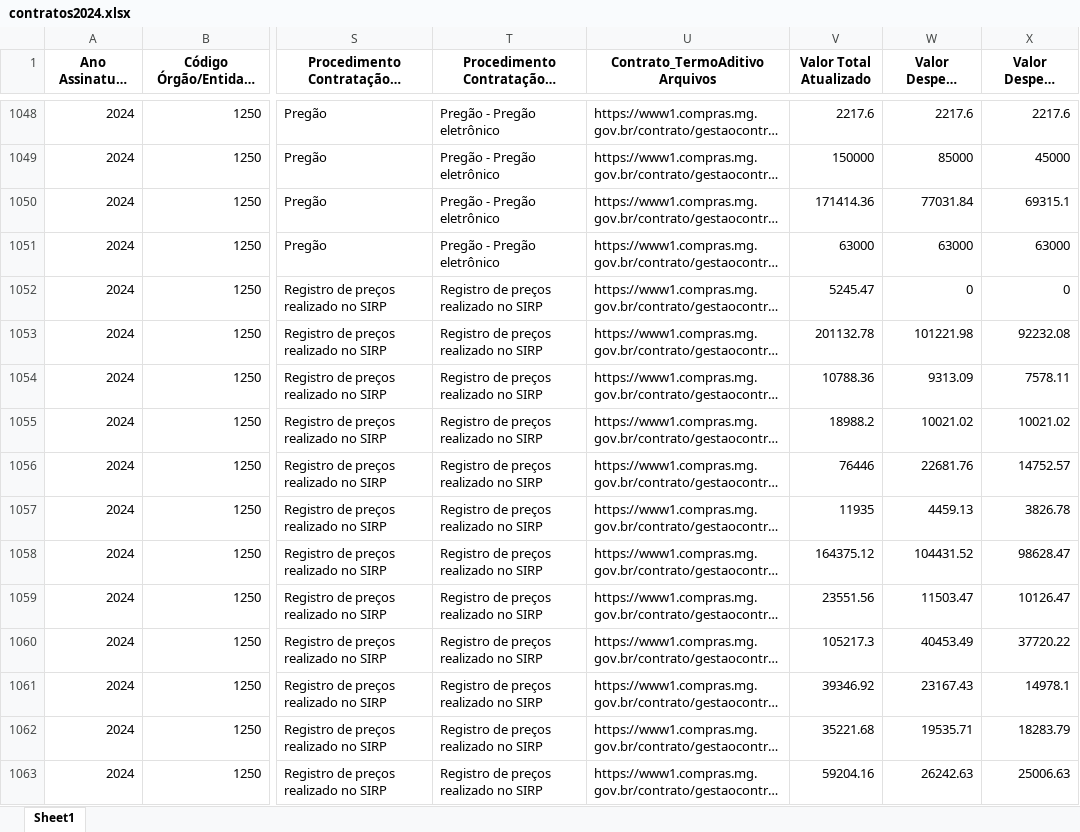
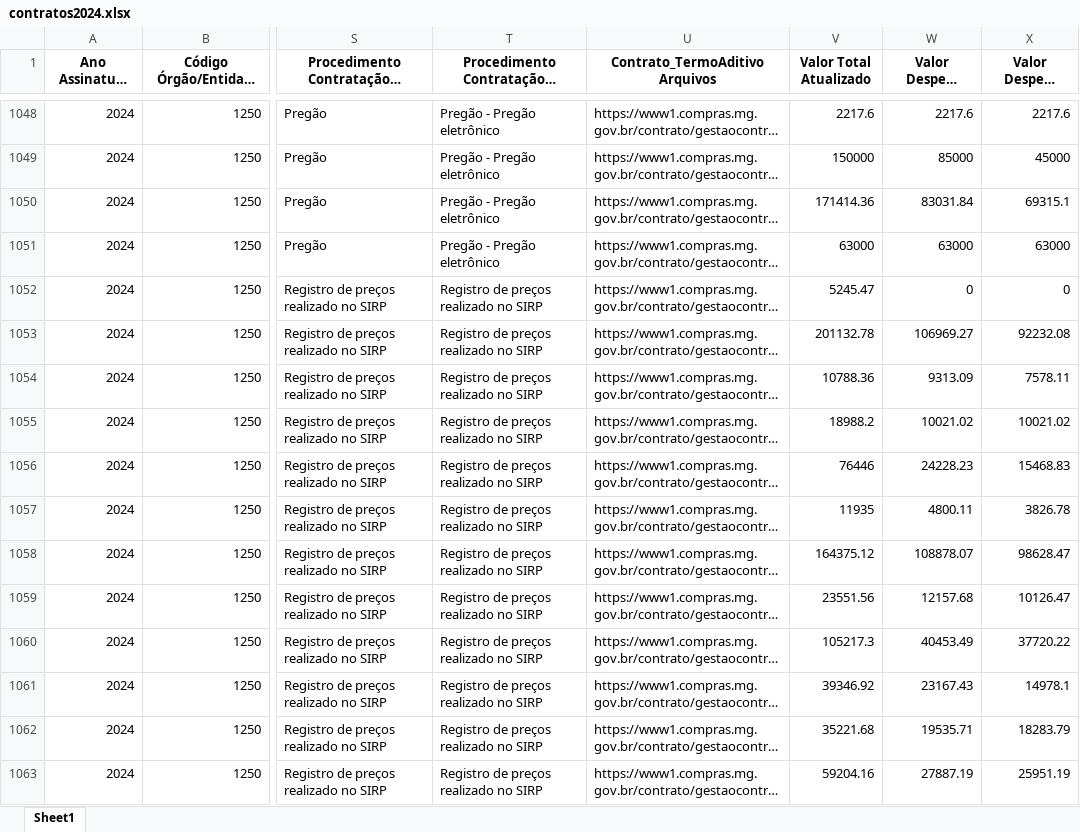
Before and after one commit to transparencia-mg/portal_contratos, an Excel workbook: upload/contratos2024.xlsx, sheet Sheet1, drawn as a sheet; only a part is shown, gaps mark what is left out; long unchanged cells end in …; values as stored, in another font and other column widths than the file's, no borders; the diff covers the shown part only; the diff names each change by its address in the sheet, - before the commit and + after, or states it on an @@ line.

```diff
--- a/upload/contratos2024.xlsx (sheet Sheet1)
+++ b/upload/contratos2024.xlsx (sheet Sheet1)
-W1050 (Valor Despesa Empenhada): 77031.84
+W1050 (Valor Despesa Empenhada): 83031.84
-W1053 (Valor Despesa Empenhada): 101221.98
+W1053 (Valor Despesa Empenhada): 106969.27
-W1056 (Valor Despesa Empenhada): 22681.76
+W1056 (Valor Despesa Empenhada): 24228.23
-X1056 (Valor Despesa Liquidada): 14752.57
+X1056 (Valor Despesa Liquidada): 15468.83
-W1057 (Valor Despesa Empenhada): 4459.13
+W1057 (Valor Despesa Empenhada): 4800.11
-W1058 (Valor Despesa Empenhada): 104431.52
+W1058 (Valor Despesa Empenhada): 108878.07
-W1059 (Valor Despesa Empenhada): 11503.47
+W1059 (Valor Despesa Empenhada): 12157.68
-W1063 (Valor Despesa Empenhada): 26242.63
+W1063 (Valor Despesa Empenhada): 27887.19
-X1063 (Valor Despesa Liquidada): 25006.63
+X1063 (Valor Despesa Liquidada): 25951.19
```
Also changed, not shown: 716 edited cells elsewhere in this sheet, upload/contratos2022.xlsx, upload/contratos2023.xlsx, 7 other files.
